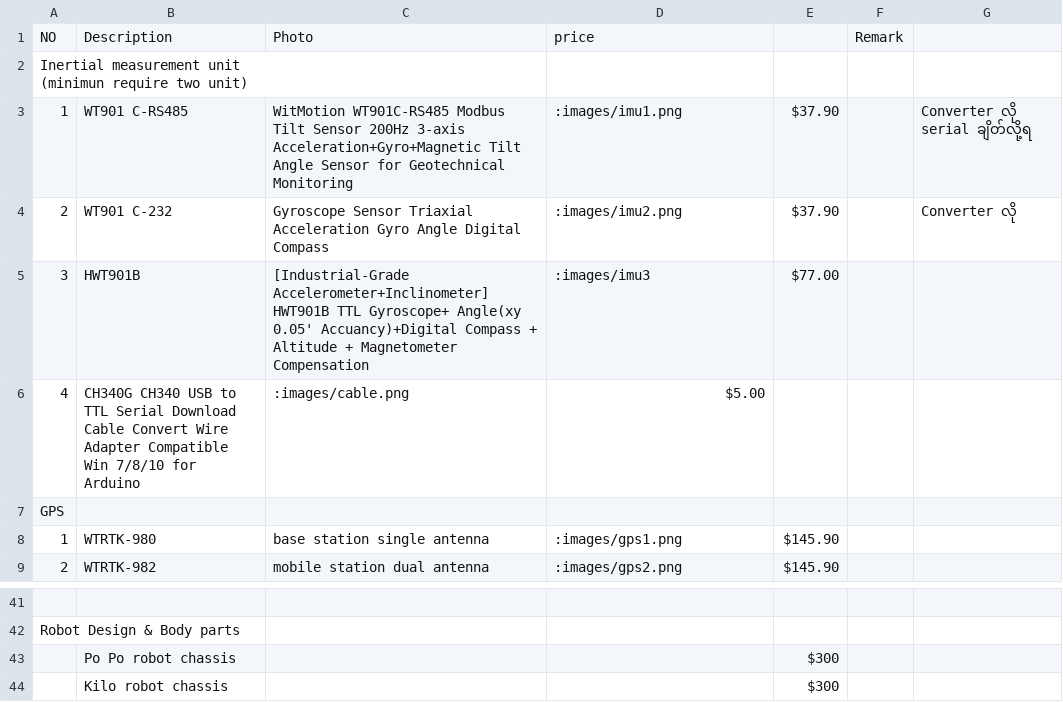
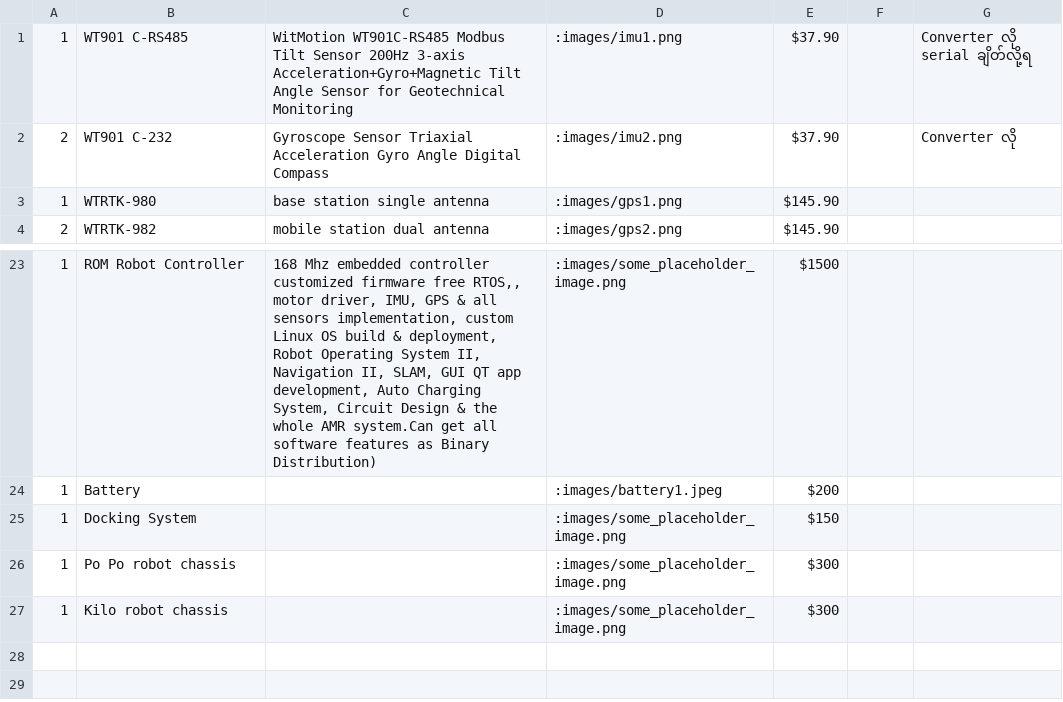
Before and after one commit to Asta224/qt, a CSV file: estimated_cost/data/Robot Estimate Cost - Sheet1.csv, drawn as a sheet; only a part is shown, gaps mark what is left out; removed rows and columns are numbered as before the commit, all else as after; ↵ is a line break in a cell; the diff covers the shown part only; the diff names each change by its address in the sheet, - before the commit and + after, or states it on an @@ line.

```diff
--- a/estimated_cost/data/Robot Estimate Cost - Sheet1.csv
+++ b/estimated_cost/data/Robot Estimate Cost - Sheet1.csv
-row 1: NO | Description | Photo | price |  | Remark
-row 2: Inertial measurement unit ↵ (minimun require two unit)
-row 5: 3 | HWT901B | [Industrial-Grade Accelerometer+Inclinometer] HWT901B TTL Gyroscope+ Angle(xy 0.05' Accuancy)+Digital Compass + Altitude + Magnetometer Compensation | :images/imu3 | $77.00
-row 6: 4 | CH340G CH340 USB to TTL Serial Download Cable Convert Wire Adapter Compatible Win 7/8/10 for Arduino | :images/cable.png | $5.00
-row 7: GPS
-row 23: (empty)
+row 23: 1 | ROM Robot Controller | 168 Mhz embedded controller customized firmware free RTOS,, motor driver, IMU, GPS & all sensors implementation, custom Linux OS build & deployment, Robot Operating System II, Navigation II, SLAM, GUI QT app development, Auto Charging System, Circuit Design & the whole AMR system.Can get all software features as Binary Distribution) | :images/some_placeholder_image.png | $1500
-row 42: Robot Design & Body parts
-row 43:  | Po Po robot chassis |  |  | $300
-row 44:  | Kilo robot chassis |  |  | $300
+row 24: 1 | Battery |  | :images/battery1.jpeg | $200
+row 25: 1 | Docking System |  | :images/some_placeholder_image.png | $150
+row 26: 1 | Po Po robot chassis |  | :images/some_placeholder_image.png | $300
+row 27: 1 | Kilo robot chassis |  | :images/some_placeholder_image.png | $300
```
Also changed, not shown: 13 removed rows and 1 edited cell elsewhere in this file, 23 other files.
